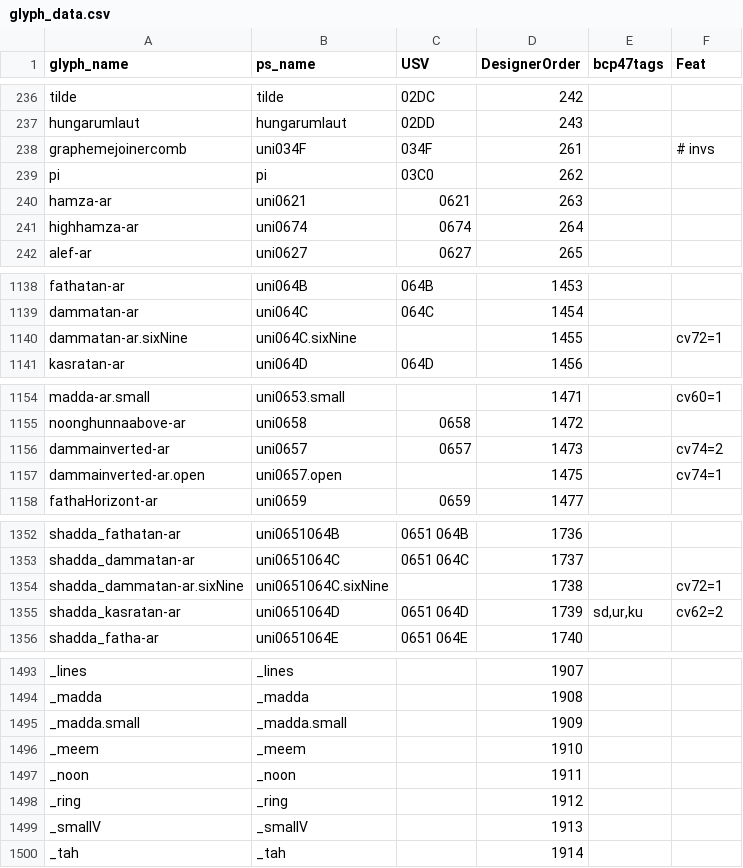
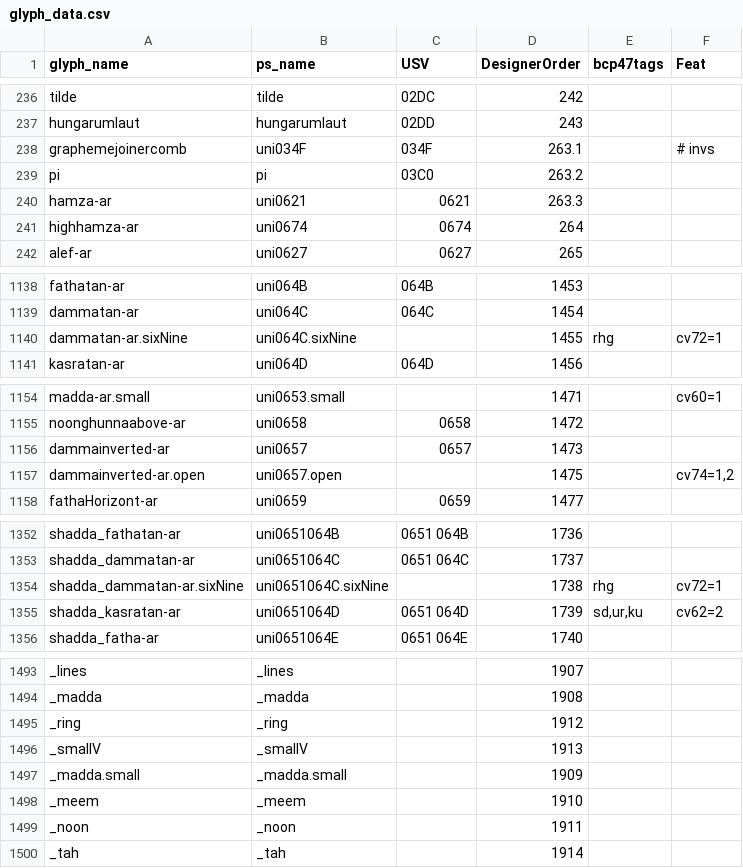
Before and after one commit to silnrsi/font-scheherazade, a CSV file: source/glyph_data.csv, drawn as a sheet; only a part is shown, gaps mark what is left out; the diff covers the shown part only.

```diff
--- a/source/glyph_data.csv
+++ b/source/glyph_data.csv
@@ -237,5 +237,5 @@ tilde,tilde,02DC,242,,
 hungarumlaut,hungarumlaut,02DD,243,,
-graphemejoinercomb,uni034F,034F,261,,# invs
-pi,pi,03C0,262,,
-hamza-ar,uni0621,0621,263,,
+graphemejoinercomb,uni034F,034F,263.1,,# invs
+pi,pi,03C0,263.2,,
+hamza-ar,uni0621,0621,263.3,,
 highhamza-ar,uni0674,0674,264,,
@@ -1139,3 +1139,3 @@ fathatan-ar,uni064B,064B,1453,,
 dammatan-ar,uni064C,064C,1454,,
-dammatan-ar.sixNine,uni064C.sixNine,,1455,,cv72=1
+dammatan-ar.sixNine,uni064C.sixNine,,1455,rhg,cv72=1
 kasratan-ar,uni064D,064D,1456,,
@@ -1155,4 +1155,4 @@ madda-ar.small,uni0653.small,,1471,,cv60=1
 noonghunnaabove-ar,uni0658,0658,1472,,
-dammainverted-ar,uni0657,0657,1473,,cv74=2
-dammainverted-ar.open,uni0657.open,,1475,,cv74=1
+dammainverted-ar,uni0657,0657,1473,,
+dammainverted-ar.open,uni0657.open,,1475,,"cv74=1,2"
 fathaHorizont-ar,uni0659,0659,1477,,
@@ -1353,3 +1353,3 @@ shadda_fathatan-ar,uni0651064B,0651 064B,1736,,
 shadda_dammatan-ar,uni0651064C,0651 064C,1737,,
-shadda_dammatan-ar.sixNine,uni0651064C.sixNine,,1738,,cv72=1
+shadda_dammatan-ar.sixNine,uni0651064C.sixNine,,1738,rhg,cv72=1
 shadda_kasratan-ar,uni0651064D,0651 064D,1739,"sd,ur,ku",cv62=2
@@ -1494,2 +1494,4 @@ _lines,_lines,,1907,,
 _madda,_madda,,1908,,
+_ring,_ring,,1912,,
+_smallV,_smallV,,1913,,
 _madda.small,_madda.small,,1909,,
@@ -1497,4 +1499,2 @@ _meem,_meem,,1910,,
 _noon,_noon,,1911,,
-_ring,_ring,,1912,,
-_smallV,_smallV,,1913,,
 _tah,_tah,,1914,,
```
Also changed, not shown: 7 moved rows and 2 edited cells elsewhere in this file, 10 other files.
